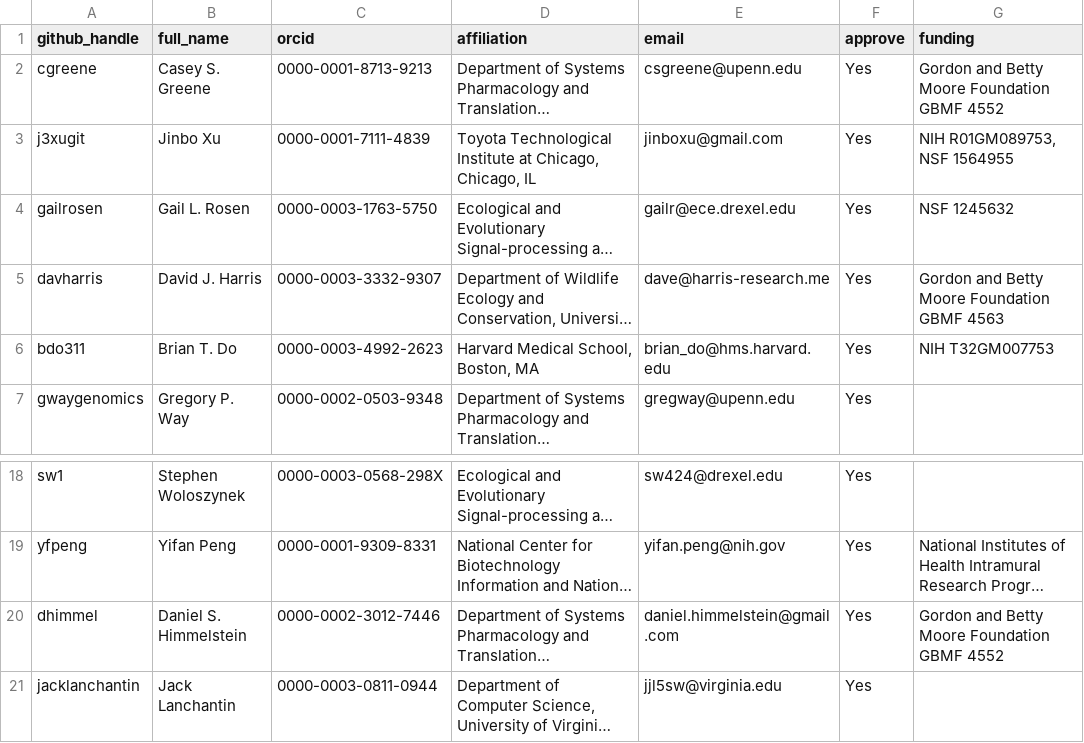
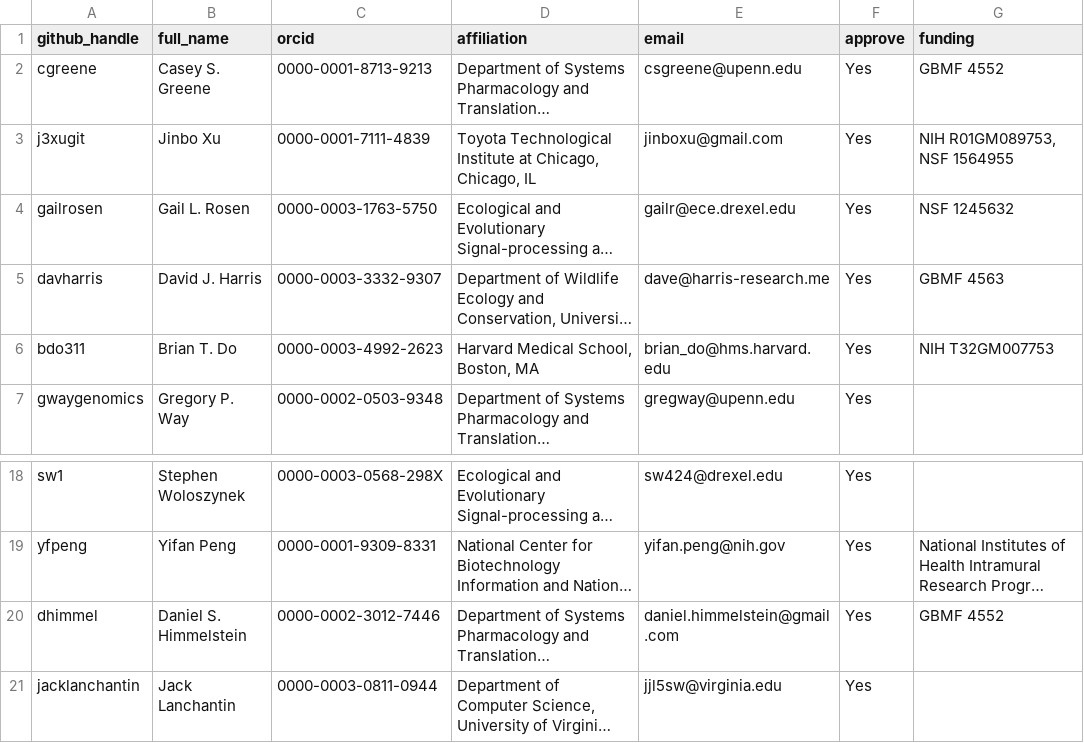
Before and after one commit to greenelab/deep-review, a TSV file: authors.tsv, drawn as a sheet; only a part is shown, gaps mark what is left out; long unchanged cells end in …; the diff names each change by its address in the sheet, - before the commit and + after, or states it on an @@ line.

Commit message:
Standardize funders in author table

```diff
--- a/authors.tsv
+++ b/authors.tsv
-G2 (funding): Gordon and Betty Moore Foundation GBMF 4552
+G2 (funding): GBMF 4552
-G5 (funding): Gordon and Betty Moore Foundation GBMF 4563
+G5 (funding): GBMF 4563
-G20 (funding): Gordon and Betty Moore Foundation GBMF 4552
+G20 (funding): GBMF 4552
```
